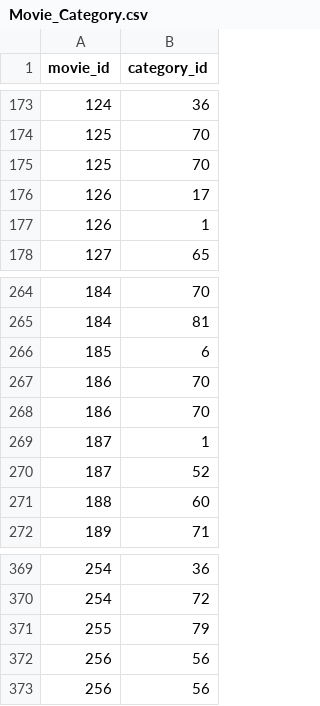
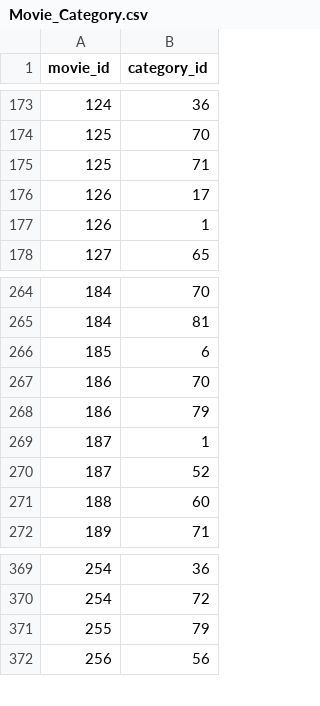
Before and after one commit to Wyden13/CPRG250-Movies-Management, a CSV file: Phase-2-Database-Implementation/sample-data/bridges/Movie_Category.csv, drawn as a sheet; only a part is shown, gaps mark what is left out.

```diff
--- a/Phase-2-Database-Implementation/sample-data/bridges/Movie_Category.csv
+++ b/Phase-2-Database-Implementation/sample-data/bridges/Movie_Category.csv
@@ -174,3 +174,3 @@ movie_id,category_id
 125,70
-125,70
+125,71
 126,17
@@ -267,3 +267,3 @@ movie_id,category_id
 186,70
-186,70
+186,79
 187,1
@@ -371,3 +371,2 @@ movie_id,category_id
 255,79
-256,56
 256,56
```
Also changed, not shown: Phase-2-Database-Implementation/sample-data/bridges/Movie_Advisory.csv, Phase-2-Database-Implementation/sample-data/directors.csv, 5 other files.
